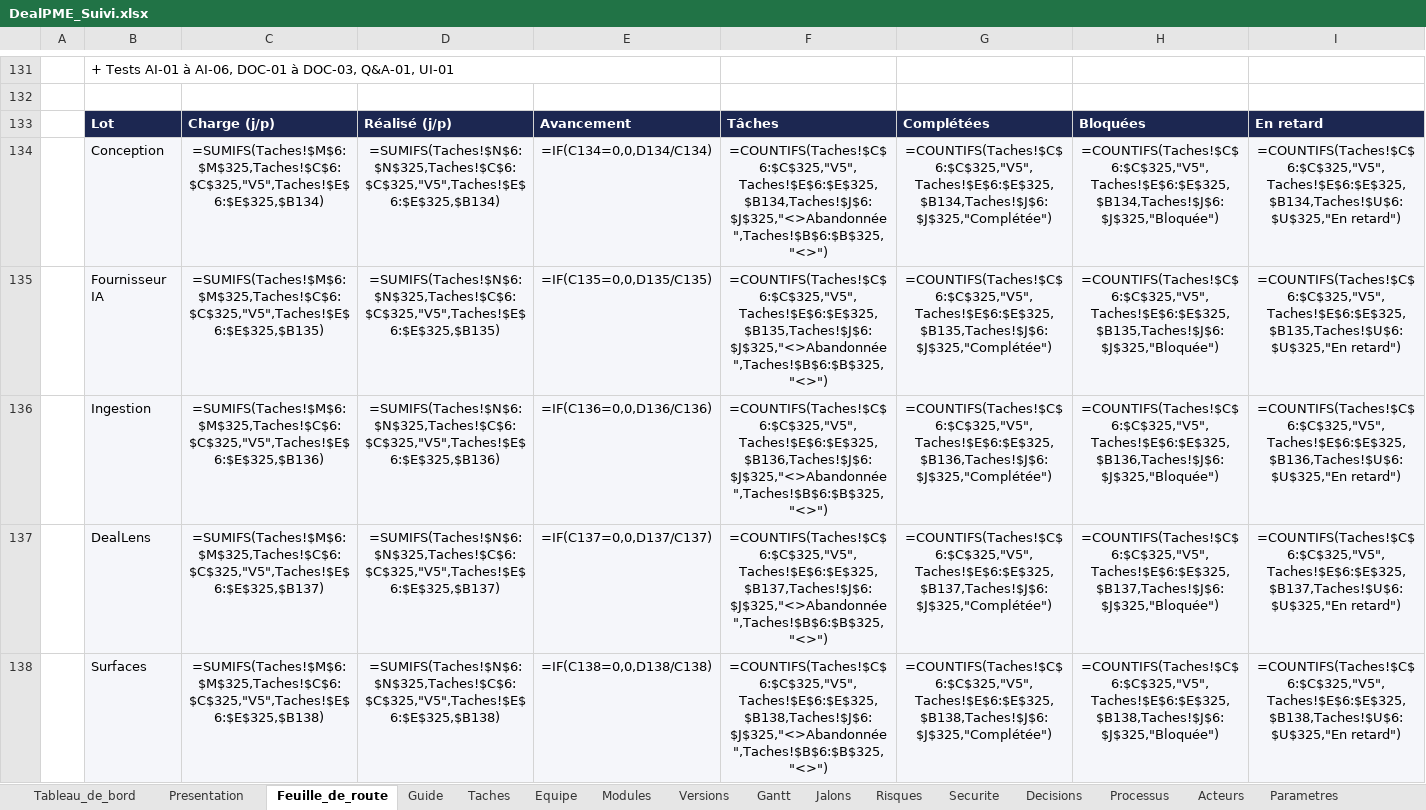
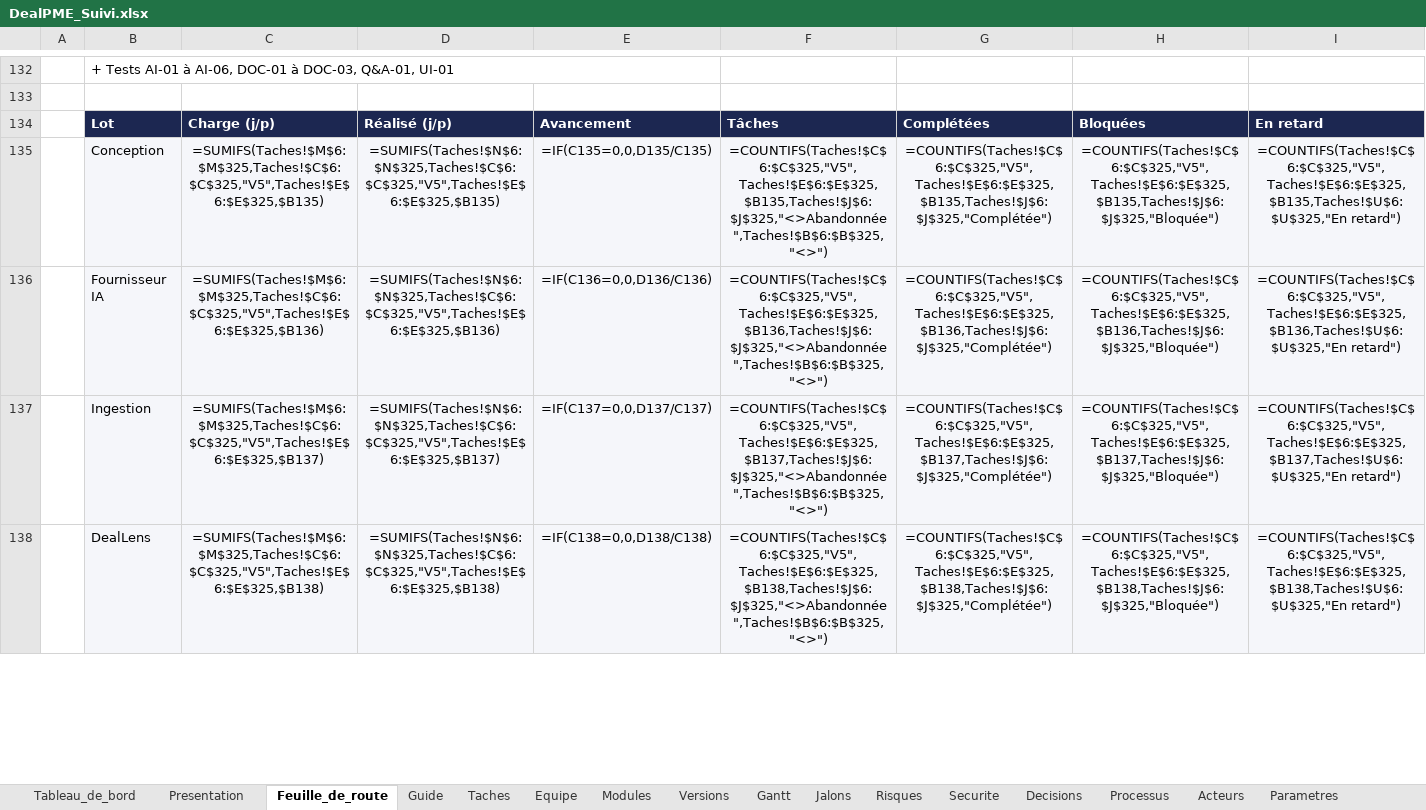
Before and after one commit to fless-lab/dealpme, an Excel workbook: DealPME_Suivi.xlsx, sheet Feuille_de_route, drawn as a sheet; only a part is shown, gaps mark what is left out; values as stored, in another font and other column widths than the file's, no borders; formulas without a stored value are shown as written; conditional formats not drawn; removed rows and columns are numbered as before the commit, all else as after; the diff covers the shown part only; the diff names each change by its address in the sheet, - before the commit and + after, or states it on an @@ line.

```diff
--- a/DealPME_Suivi.xlsx (sheet Feuille_de_route)
+++ b/DealPME_Suivi.xlsx (sheet Feuille_de_route)
-row 134:  | Conception | =SUMIFS(Taches!$M$6:$M$325,Taches!$C$6:$C$325,"V5",Taches!$E$6:$E$325,$B134) | =SUMIFS(Taches!$N$6:$N$325,Taches!$C$6:$C$325,"V5",Taches!$E$6:$E$325,$B134) | =IF(C134=0,0,D134/C134) | =COUNTIFS(Taches!$C$6:$C$325,"V5",Taches!$E$6:$E$325,$B134,Taches!$J$6:$J$325,"<>Abandonnée",Taches!$B$6:$B$325,"<>") | =COUNTIFS(Taches!$C$6:$C$325,"V5",Taches!$E$6:$E$325,$B134,Taches!$J$6:$J$325,"Complétée") | =COUNTIFS(Taches!$C$6:$C$325,"V5",Taches!$E$6:$E$325,$B134,Taches!$J$6:$J$325,"Bloquée") | =COUNTIFS(Taches!$C$6:$C$325,"V5",Taches!$E$6:$E$325,$B134,Taches!$U$6:$U$325,"En retard")
-B135: Fournisseur IA
+B135: Conception
-B136: Ingestion
+B136: Fournisseur IA
-B137: DealLens
+B137: Ingestion
-B138: Surfaces
+B138: DealLens
```
Also changed, not shown: 5 added rows, 3 removed rows and 57 edited cells elsewhere in this sheet, sheet Taches, 41 other files.
